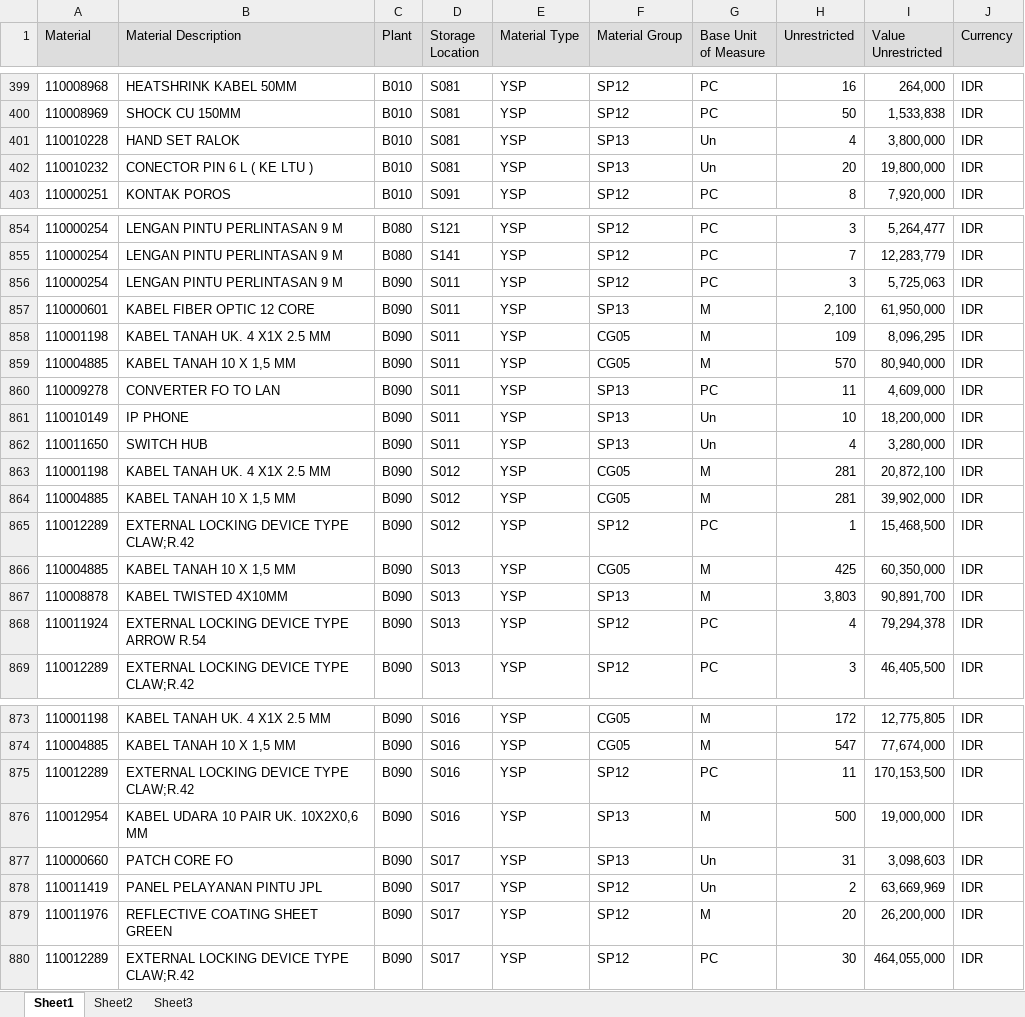
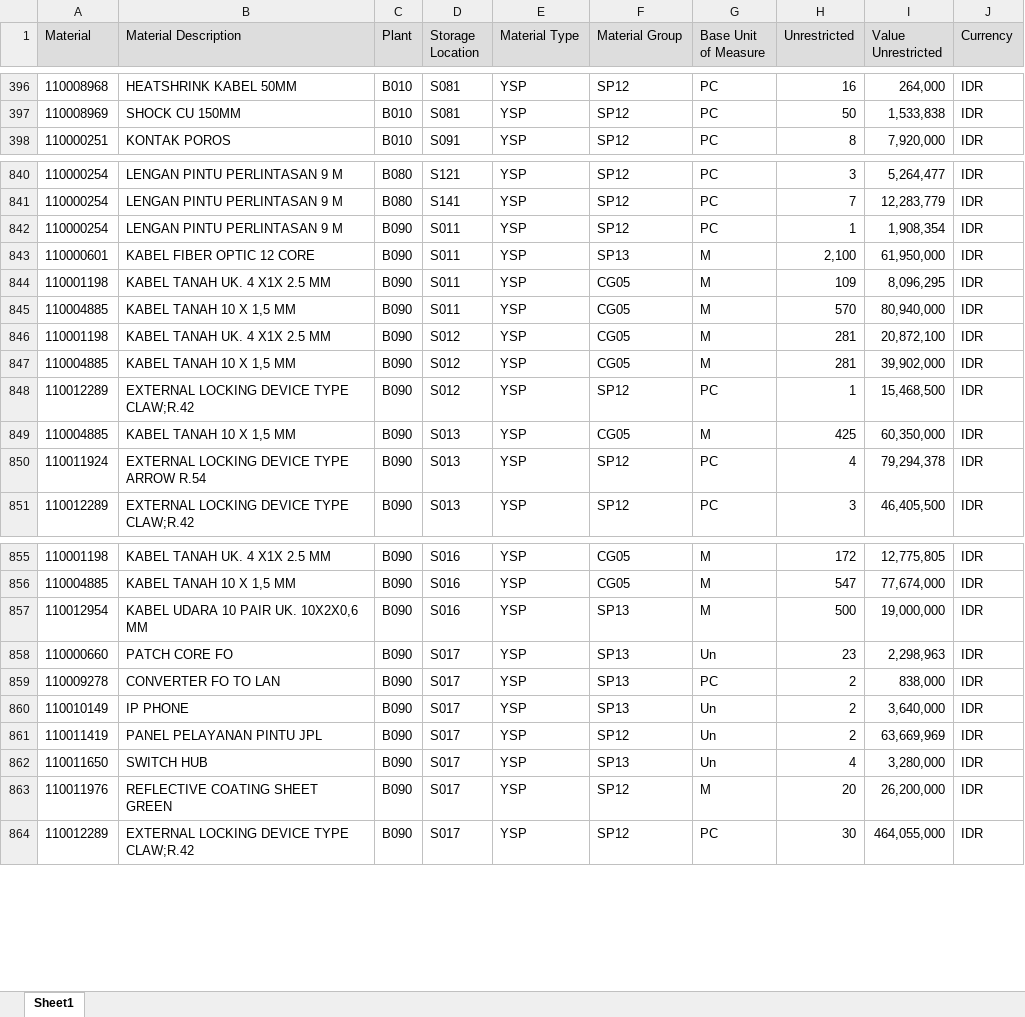
Before and after one commit to sanusizulfirmanlubis/mb52-data, an Excel workbook: data/mb52.xlsx, sheet Sheet1, drawn as a sheet; only a part is shown, gaps mark what is left out; values as stored, in another font and other column widths than the file's, no borders; removed rows and columns are numbered as before the commit, all else as after; the diff covers the shown part only; the diff names each change by its address in the sheet, - before the commit and + after, or states it on an @@ line.

```diff
--- a/data/mb52.xlsx (sheet Sheet1)
+++ b/data/mb52.xlsx (sheet Sheet1)
-sheet tab: Sheet2
-sheet tab: Sheet3
-row 401: 110010228 | HAND SET RALOK | B010 | S081 | YSP | SP13 | Un | 4 | 3,800,000 | IDR
-row 402: 110010232 | CONECTOR PIN 6 L ( KE LTU ) | B010 | S081 | YSP | SP13 | Un | 20 | 19,800,000 | IDR
-H842 (Unrestricted): 3
+H842 (Unrestricted): 1
-I842 (Value Unrestricted): 5,725,063
+I842 (Value Unrestricted): 1,908,354
-row 860: 110009278 | CONVERTER FO TO LAN | B090 | S011 | YSP | SP13 | PC | 11 | 4,609,000 | IDR
-row 861: 110010149 | IP PHONE | B090 | S011 | YSP | SP13 | Un | 10 | 18,200,000 | IDR
-row 862: 110011650 | SWITCH HUB | B090 | S011 | YSP | SP13 | Un | 4 | 3,280,000 | IDR
-row 867: 110008878 | KABEL TWISTED 4X10MM | B090 | S013 | YSP | SP13 | M | 3,803 | 90,891,700 | IDR
-row 875: 110012289 | EXTERNAL LOCKING DEVICE TYPE CLAW;R.42 | B090 | S016 | YSP | SP12 | PC | 11 | 170,153,500 | IDR
-H858 (Unrestricted): 31
+H858 (Unrestricted): 23
-I858 (Value Unrestricted): 3,098,603
+I858 (Value Unrestricted): 2,298,963
+row 859: 110009278 | CONVERTER FO TO LAN | B090 | S017 | YSP | SP13 | PC | 2 | 838,000 | IDR
+row 860: 110010149 | IP PHONE | B090 | S017 | YSP | SP13 | Un | 2 | 3,640,000 | IDR
+row 862: 110011650 | SWITCH HUB | B090 | S017 | YSP | SP13 | Un | 4 | 3,280,000 | IDR
```
Also changed, not shown: 5 added rows, 22 removed rows and 79 edited cells elsewhere in this sheet.
